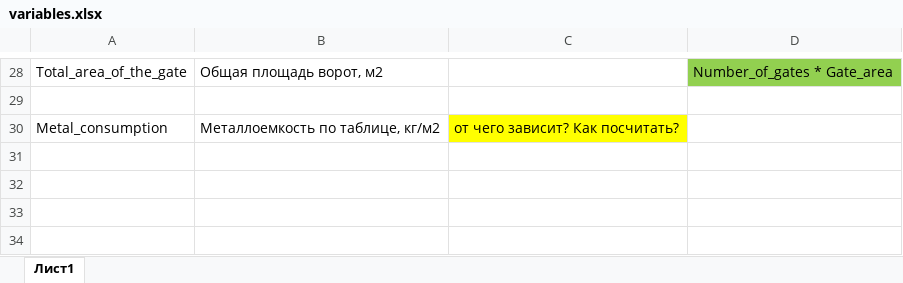
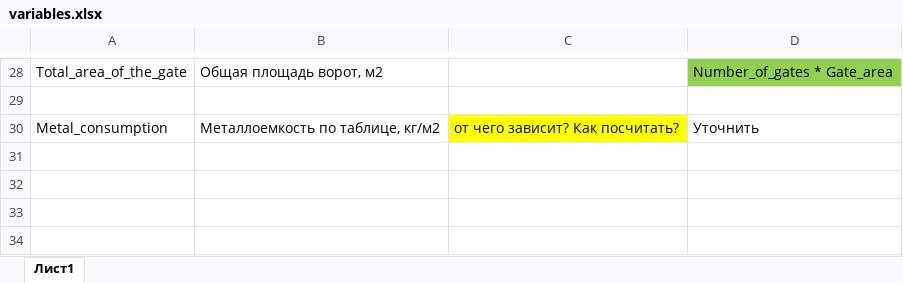
Before and after one commit to Alexsandr-Konovalov/mst-project, an Excel workbook: variables.xlsx, sheet Лист1, drawn as a sheet; only a part is shown, gaps mark what is left out; values as stored, in another font and other column widths than the file's, no borders; the diff names each change by its address in the sheet, - before the commit and + after, or states it on an @@ line.

Commit message:
Update variables.xlsx

```diff
--- a/variables.xlsx (sheet Лист1)
+++ b/variables.xlsx (sheet Лист1)
-D30: (empty)
+D30: Уточнить
```
